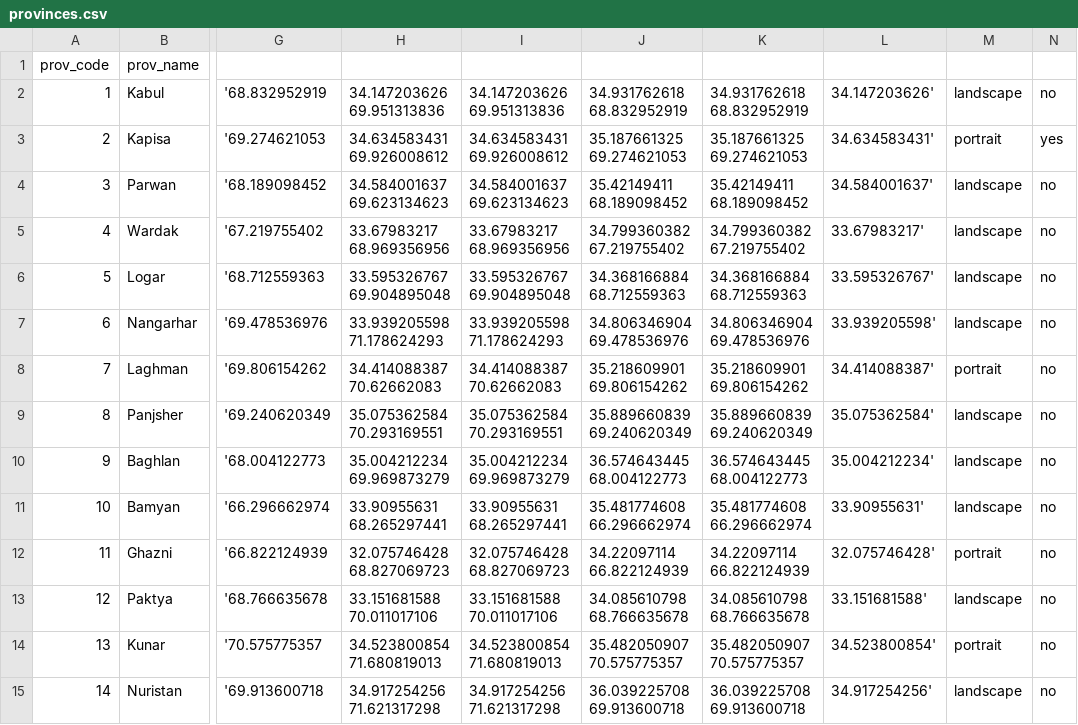
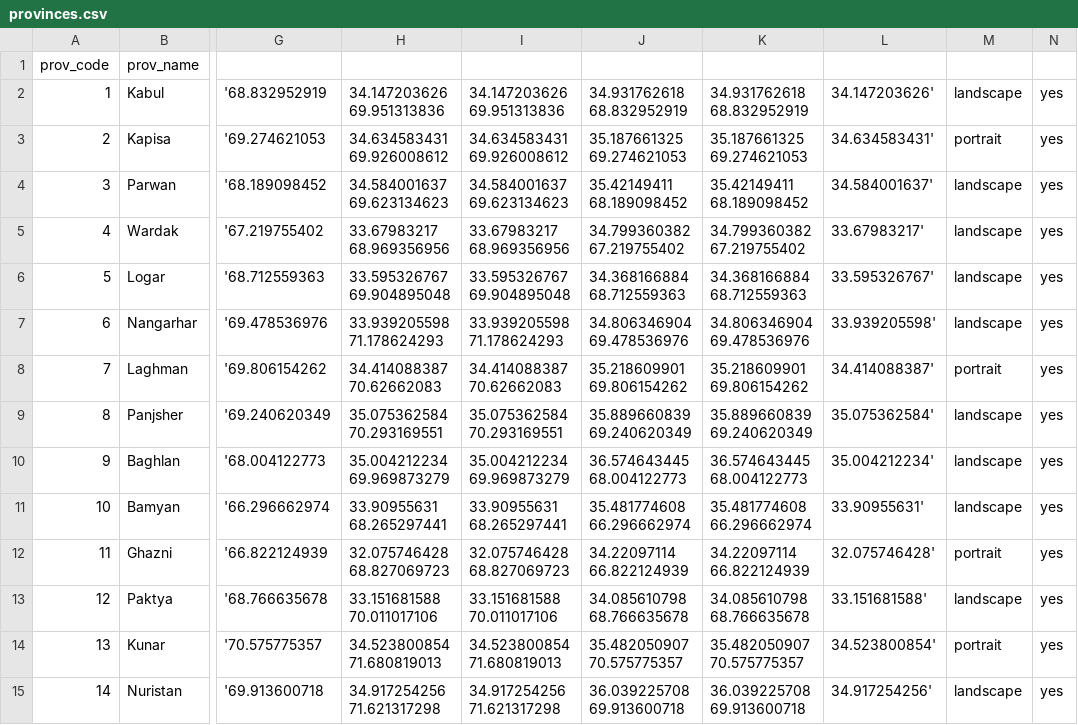
Before and after one commit to bhermansyah/DRR-datacenter, a CSV file: scripts/misc-dodiws/automated-pdf/provinces.csv, drawn as a sheet; only a part is shown, gaps mark what is left out; the diff covers the shown part only; the diff names each change by its address in the sheet, - before the commit and + after, or states it on an @@ line.

```diff
--- a/scripts/misc-dodiws/automated-pdf/provinces.csv
+++ b/scripts/misc-dodiws/automated-pdf/provinces.csv
-N2: no
+N2: yes
-N4:N15: no
+N4:N15: yes
```
Also changed, not shown: 20 edited cells elsewhere in this file, scripts/misc-dodiws/automated-pdf/districts.csv, 4 other files.
